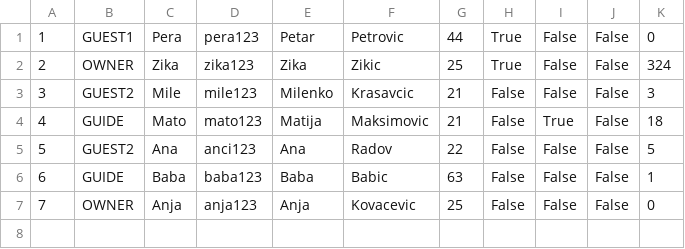
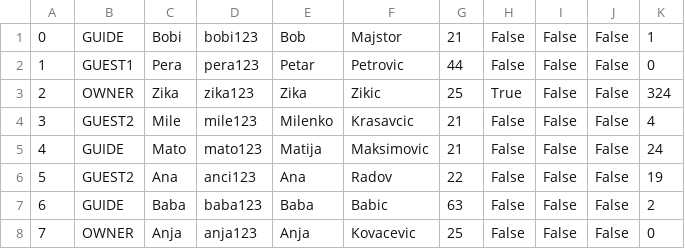
Before and after one commit to kovacevicanja/sims-grupa3-teamA, a CSV file: Resources/Data/users.csv, drawn as a sheet.

Commit message:
GUIDE COMPLETED :)

```diff
--- a/Resources/Data/users.csv
+++ b/Resources/Data/users.csv
@@ -1,7 +1,8 @@
-1|GUEST1|Pera|pera123|Petar|Petrovic|44|True|False|False|0
+0|GUIDE|Bobi|bobi123|Bob|Majstor|21|False|False|False|1
+1|GUEST1|Pera|pera123|Petar|Petrovic|44|False|False|False|0
 2|OWNER|Zika|zika123|Zika|Zikic|25|True|False|False|324
-3|GUEST2|Mile|mile123|Milenko|Krasavcic|21|False|False|False|3
-4|GUIDE|Mato|mato123|Matija|Maksimovic|21|False|True|False|18
-5|GUEST2|Ana|anci123|Ana|Radov|22|False|False|False|5
-6|GUIDE|Baba|baba123|Baba|Babic|63|False|False|False|1
+3|GUEST2|Mile|mile123|Milenko|Krasavcic|21|False|False|False|4
+4|GUIDE|Mato|mato123|Matija|Maksimovic|21|False|False|False|24
+5|GUEST2|Ana|anci123|Ana|Radov|22|False|False|False|19
+6|GUIDE|Baba|baba123|Baba|Babic|63|False|False|False|2
 7|OWNER|Anja|anja123|Anja|Kovacevic|25|False|False|False|0
```
Also changed, not shown: Resources/Data/tours.csv, 1 other file.
